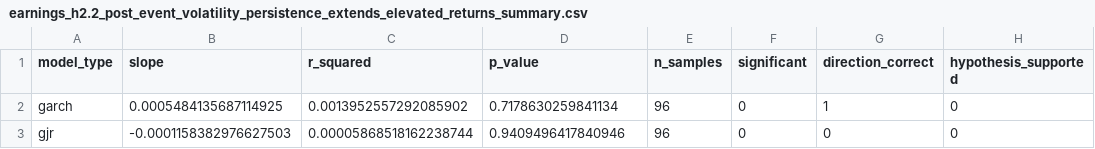
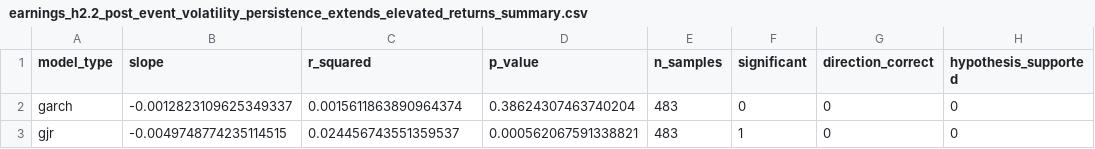
Before and after one commit to brandonyee-cs/Event-Driven-Model, a CSV file: results/hypothesis2/results_earnings/earnings_h2.2_post_event_volatility_persistence_extends_elevated_returns_summary.csv, drawn as a sheet.

```diff
--- a/results/hypothesis2/results_earnings/earnings_h2.2_post_event_volatility_persistence_extends_elevated_returns_summary.csv
+++ b/results/hypothesis2/results_earnings/earnings_h2.2_post_event_volatility_persistence_extends_elevated_returns_summary.csv
@@ -1,3 +1,3 @@
 model_type,slope,r_squared,p_value,n_samples,significant,direction_correct,hypothesis_supported
-garch,0.0005484135687114925,0.0013952557292085902,0.7178630259841134,96,0,1,0
-gjr,-0.0001158382976627503,0.00005868518162238744,0.9409496417840946,96,0,0,0
+garch,-0.0012823109625349337,0.0015611863890964374,0.38624307463740204,483,0,0,0
+gjr,-0.0049748774235114515,0.024456743551359537,0.000562067591338821,483,1,0,0
```
Also changed, not shown: results/hypothesis2/results_earnings/earnings_h2.1_pre_event_volatility_innovations_predict_returns_summary.csv, results/hypothesis2/results_earnings/earnings_h2.3_asymmetric_volatility_response_correlates_with_price_adjustment_summary.csv, 29 other files.
